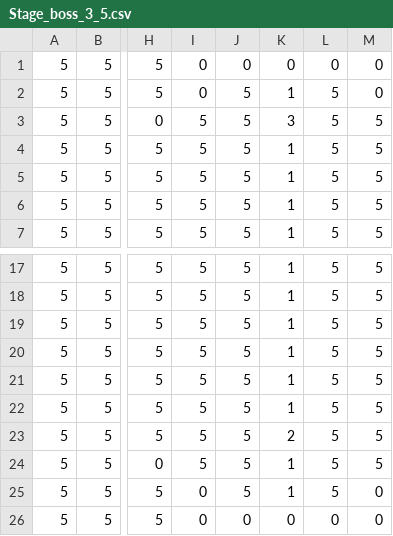
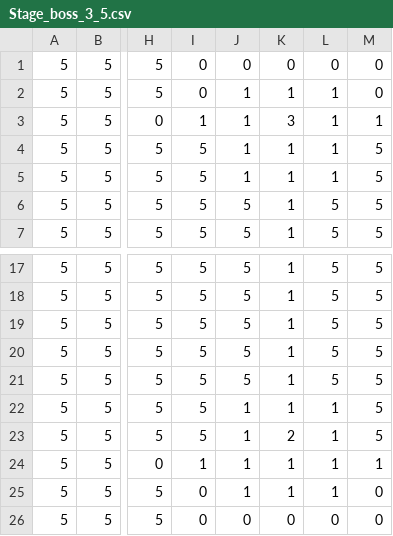
Before and after one commit to linjerry0906/mist_labylinth, a CSV file: Team27_RougeLike/Team27_RougeLike/Team27_RougeLikeContent/StageCSV/Stage_boss_3_5.csv, drawn as a sheet; only a part is shown, gaps mark what is left out; the diff names each change by its address in the sheet, - before the commit and + after, or states it on an @@ line.

```diff
--- a/Team27_RougeLike/Team27_RougeLike/Team27_RougeLikeContent/StageCSV/Stage_boss_3_5.csv
+++ b/Team27_RougeLike/Team27_RougeLike/Team27_RougeLikeContent/StageCSV/Stage_boss_3_5.csv
-J2:J5: 5
+J2:J5: 1
-L2:L5: 5
+L2:L5: 1
-I3: 5
+I3: 1
-M3: 5
+M3: 1
-J22:J25: 5
+J22:J25: 1
-L22:L25: 5
+L22:L25: 1
-I24: 5
+I24: 1
-M24: 5
+M24: 1
```
Also changed, not shown: Team27_RougeLike/Team27_RougeLike/Team27_RougeLikeContent/QuestCSV/Quest.csv, 1 other file.
